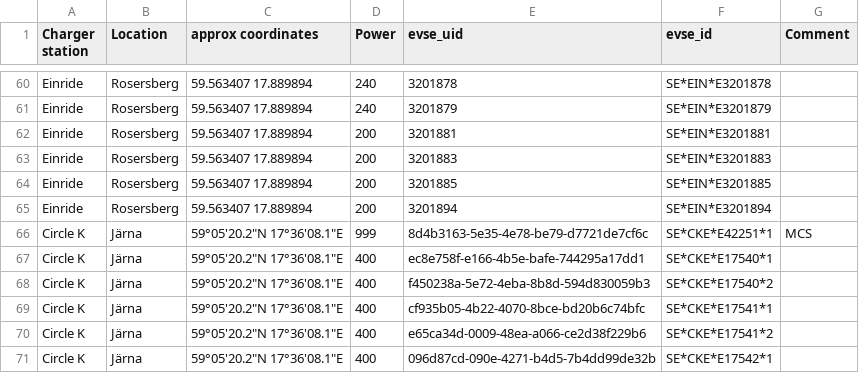
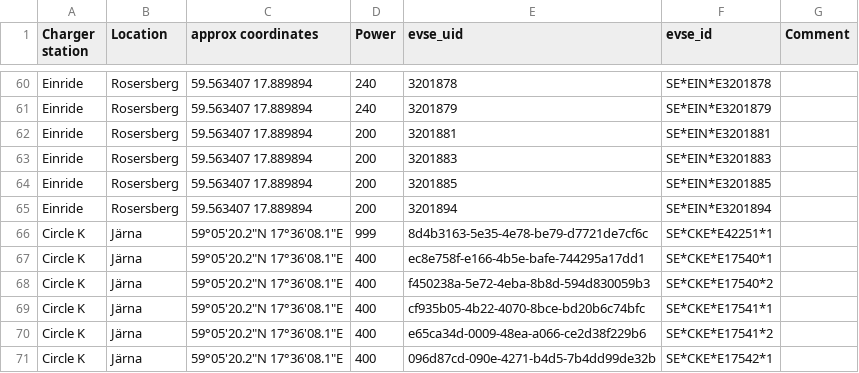
Before and after one commit to Jdanebergs/render_test, a CSV file: list_of_stations.csv, drawn as a sheet; only a part is shown, gaps mark what is left out.

Commit message:
Update list_of_stations.csv

```diff
--- a/list_of_stations.csv
+++ b/list_of_stations.csv
@@ -65,3 +65,3 @@ Einride, Rosersberg, 59.563407 17.889894, 200, 3201885 ,SE*EIN*E3201885,
 Einride, Rosersberg, 59.563407 17.889894, 200, 3201894 ,SE*EIN*E3201894,
-Circle K, Järna, 59°05'20.2"N 17°36'08.1"E, 999, 8d4b3163-5e35-4e78-be79-d7721de7cf6c, SE*CKE*E42251*1, MCS
+Circle K, Järna, 59°05'20.2"N 17°36'08.1"E, 999, 8d4b3163-5e35-4e78-be79-d7721de7cf6c, SE*CKE*E42251*1,
 Circle K, Järna, 59°05'20.2"N 17°36'08.1"E, 400, ec8e758f-e166-4b5e-bafe-744295a17dd1, SE*CKE*E17540*1,
```
